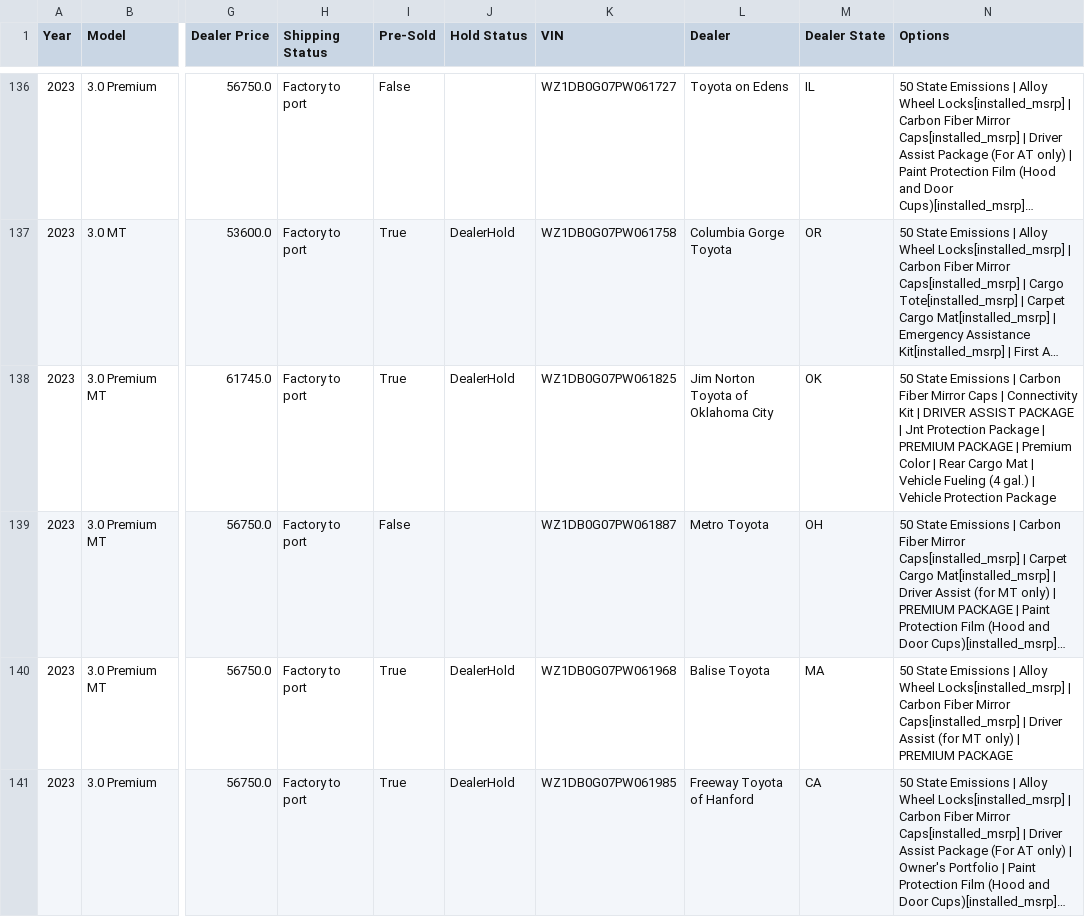
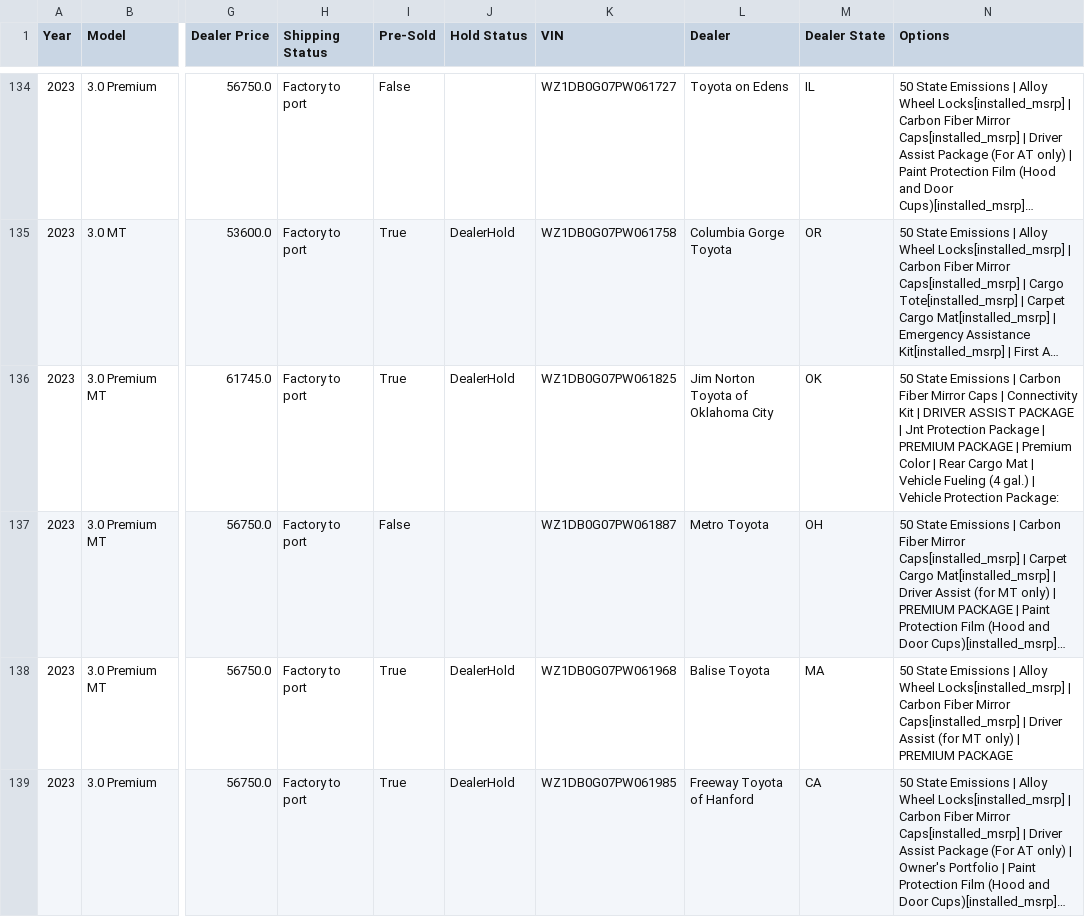
Before and after one commit to yowzar/yotagrabber, a CSV file: output/supra.csv, drawn as a sheet; only a part is shown, gaps mark what is left out; long unchanged cells end in …; addresses are those after the commit; the diff covers the shown part only; the diff names each change by its address in the sheet, - before the commit and + after, or states it on an @@ line.

Commit message:
Updating vehicle data: Tue Aug  1 02:01:54 UTC 2023

```diff
--- a/output/supra.csv
+++ b/output/supra.csv
-N136 (Options): …Vehicle Protection Package
+N136 (Options): …Vehicle Protection Package:
```
Also changed, not shown: 1 added row, 7 removed rows and 10 edited cells elsewhere in this file, 55 other files.
